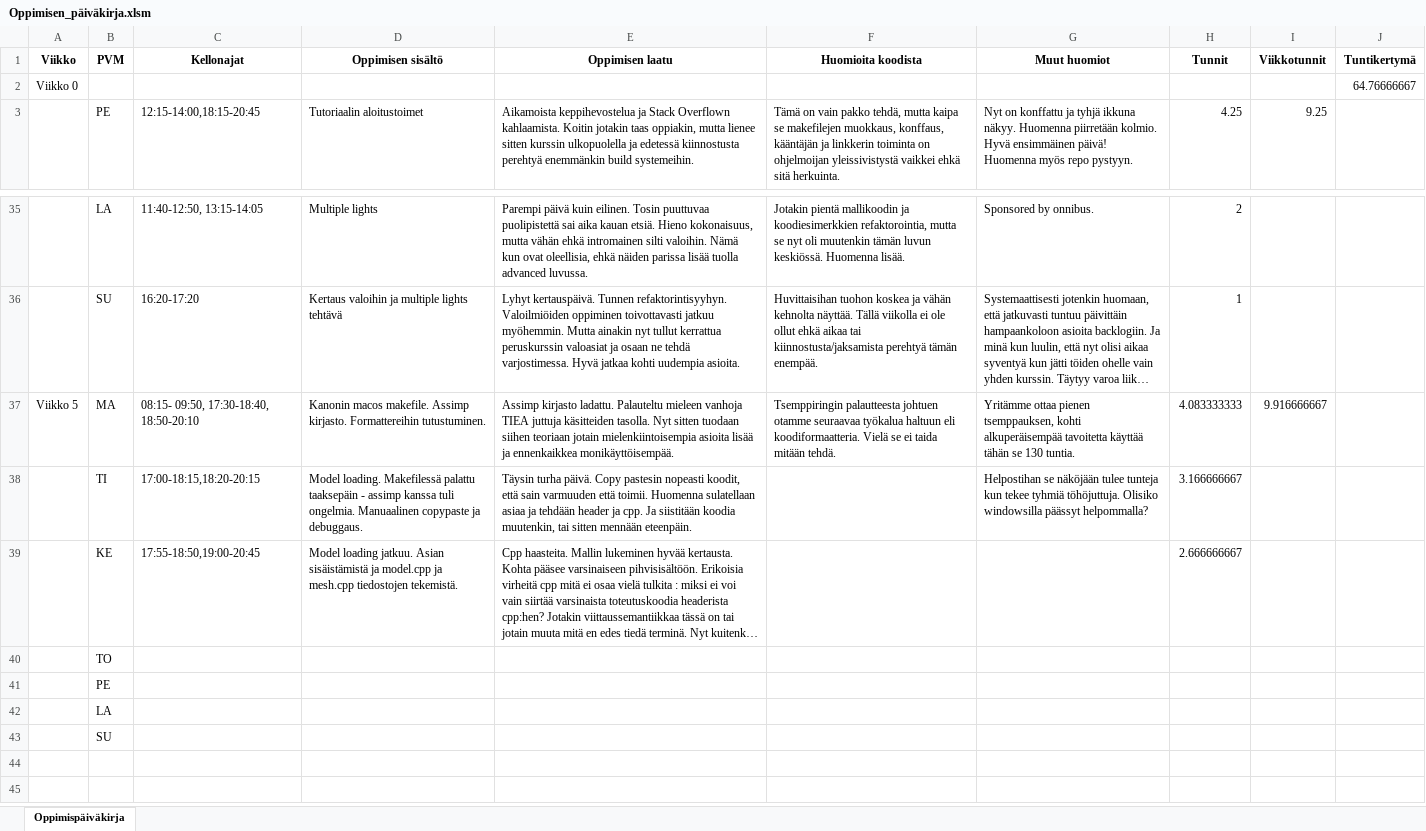
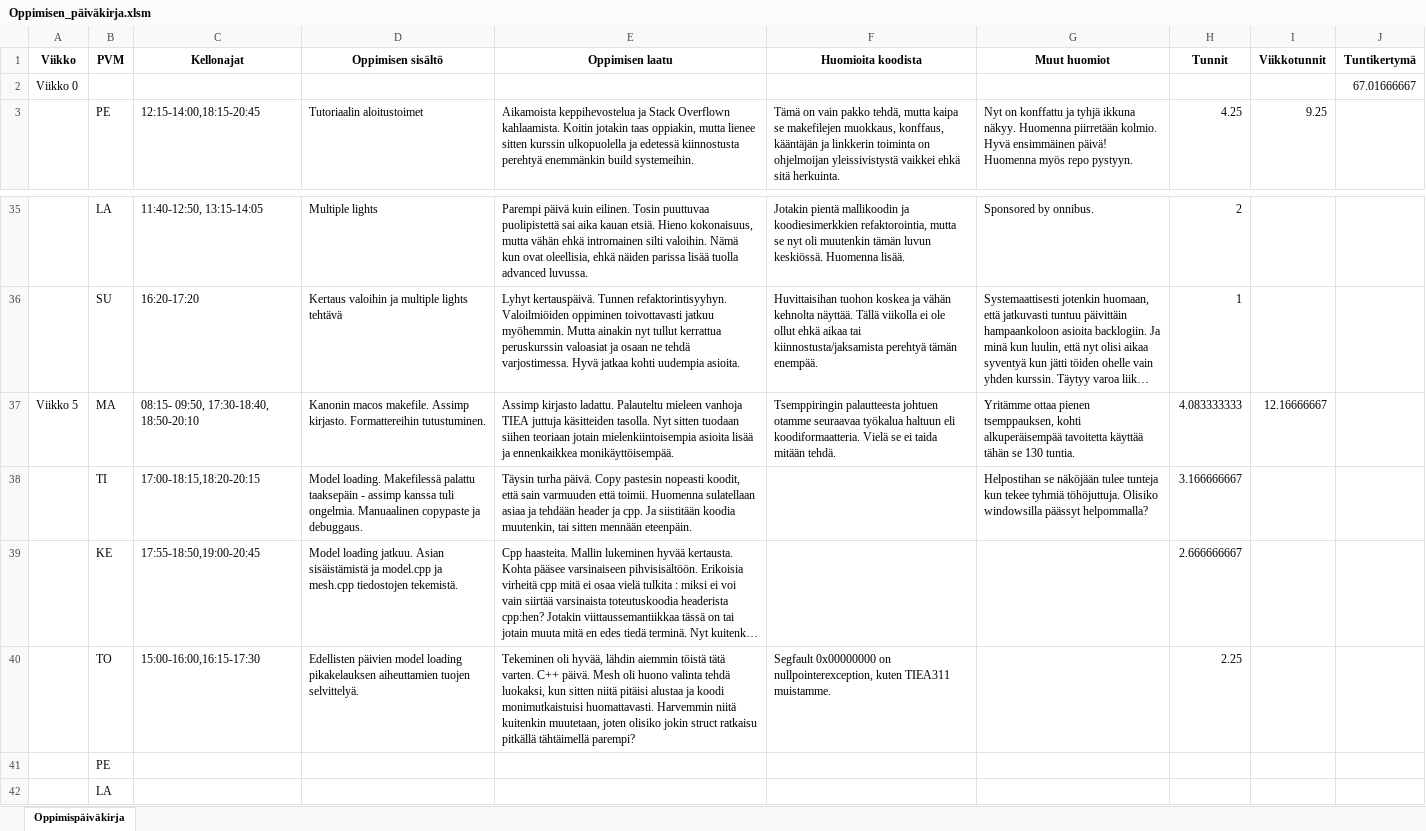
Before and after one commit to ven-gnz/OGL, an Excel workbook: Oppimisen_päiväkirja.xlsm, sheet Oppimispäiväkirja, drawn as a sheet; only a part is shown, gaps mark what is left out; the shorter side is filled out with more unchanged rows; long unchanged cells end in …; values as stored, in another font and other column widths than the file's, no borders; removed rows and columns are numbered as before the commit, all else as after; the diff names each change by its address in the sheet, - before the commit and + after, or states it on an @@ line.

Commit message:
Learning diary, model loading complete.

```diff
--- a/Oppimisen_päiväkirja.xlsm (sheet Oppimispäiväkirja)
+++ b/Oppimisen_päiväkirja.xlsm (sheet Oppimispäiväkirja)
-J2 (Tuntikertymä): 64.76666667
+J2 (Tuntikertymä): 67.01666667
-I37 (Viikkotunnit): 9.916666667
+I37 (Viikkotunnit): 12.16666667
-row 40:  | TO
+row 40:  | TO | 15:00-16:00,16:15-17:30 | Edellisten päivien model loading pikakelauksen aiheuttamien tuojen selvittelyä. | Tekeminen oli hyvää, lähdin aiemmin töistä tätä varten. C++ päivä. Mesh oli huono valinta tehdä luokaksi, kun sitten niitä pitäisi alustaa ja koodi monimutkaistuisi huomattavasti. Harvemmin niitä kuitenkin muutetaan, joten olisiko jokin struct ratkaisu pitkällä tähtäimellä parempi? | Segfault 0x00000000 on nullpointerexception, kuten TIEA311 muistamme. |  | 2.25
```
Also changed, not shown: 6 other files.
